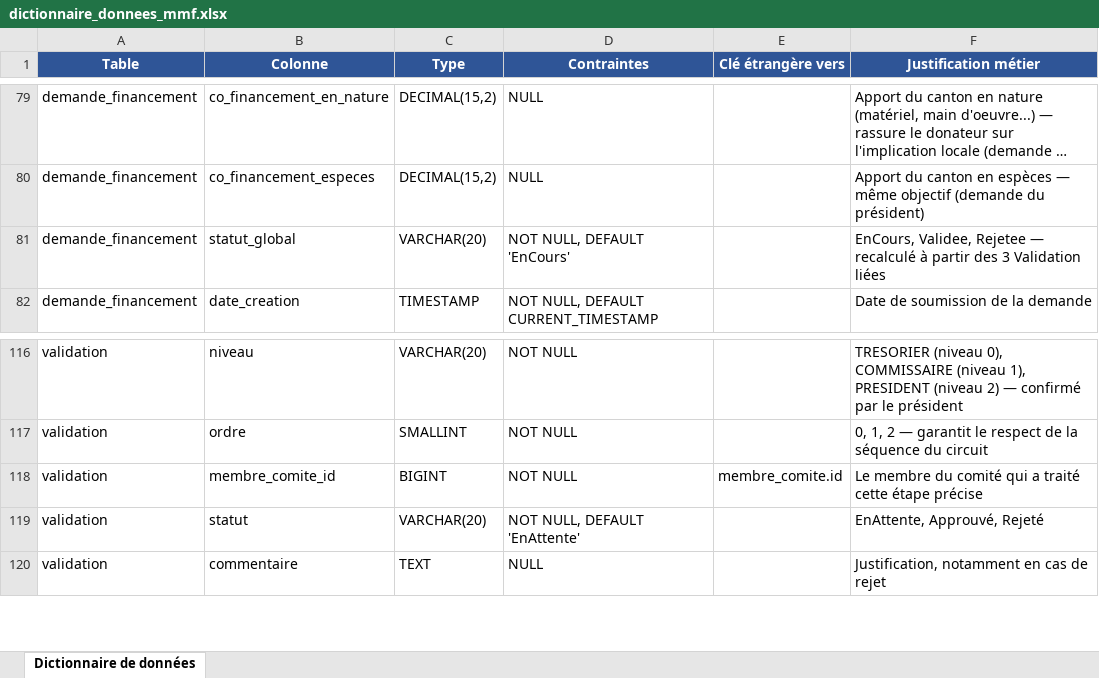
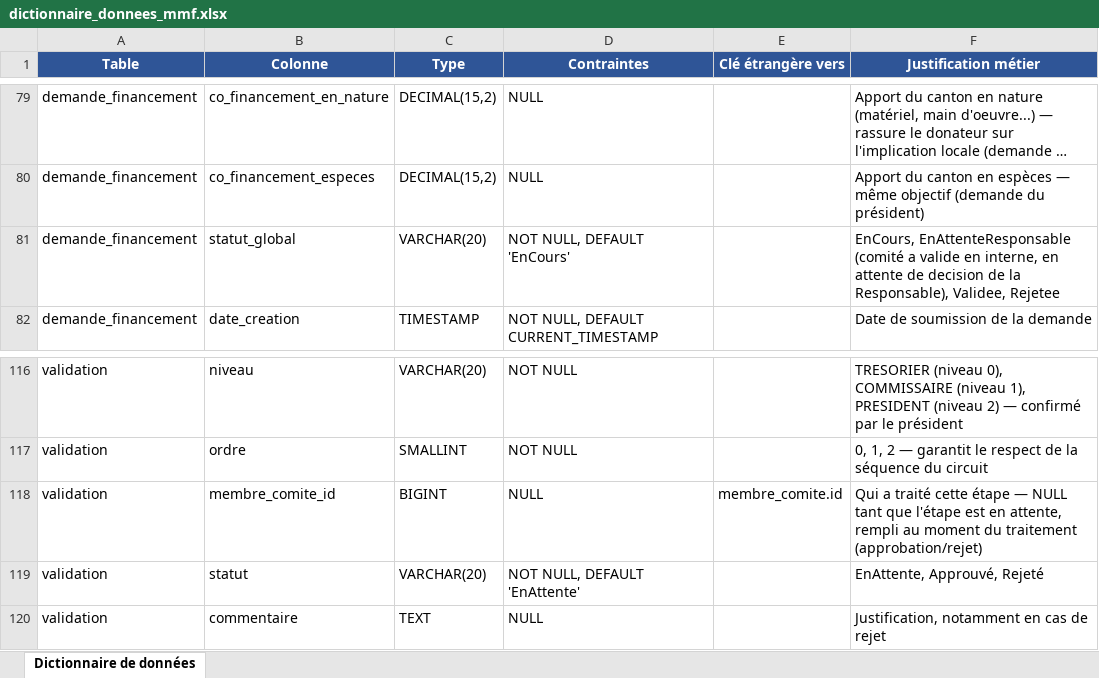
Before and after one commit to nenbe1/gestion_fond_rotatif_comdeks4, an Excel workbook: backend/docs/dictionnaire_donnees_mmf.xlsx, sheet Dictionnaire de données, drawn as a sheet; only a part is shown, gaps mark what is left out; long unchanged cells end in …; values as stored, in another font and other column widths than the file's, no borders; the diff names each change by its address in the sheet, - before the commit and + after, or states it on an @@ line.

Commit message:
fix: la Responsable garde un droit de refus apres validation du comite

```diff
--- a/backend/docs/dictionnaire_donnees_mmf.xlsx (sheet Dictionnaire de données)
+++ b/backend/docs/dictionnaire_donnees_mmf.xlsx (sheet Dictionnaire de données)
-F81 (Justification métier): EnCours, Validee, Rejetee — recalculé à partir des 3 Validation liées
+F81 (Justification métier): EnCours, EnAttenteResponsable (comité a valide en interne, en attente de decision de la Responsable), Validee, Rejetee
-D118 (Contraintes): NOT NULL
+D118 (Contraintes): NULL
-F118 (Justification métier): Le membre du comité qui a traité cette étape précise
+F118 (Justification métier): Qui a traité cette étape — NULL tant que l'étape est en attente, rempli au moment du traitement (approbation/rejet)
```
Also changed, not shown: 13 other files.
